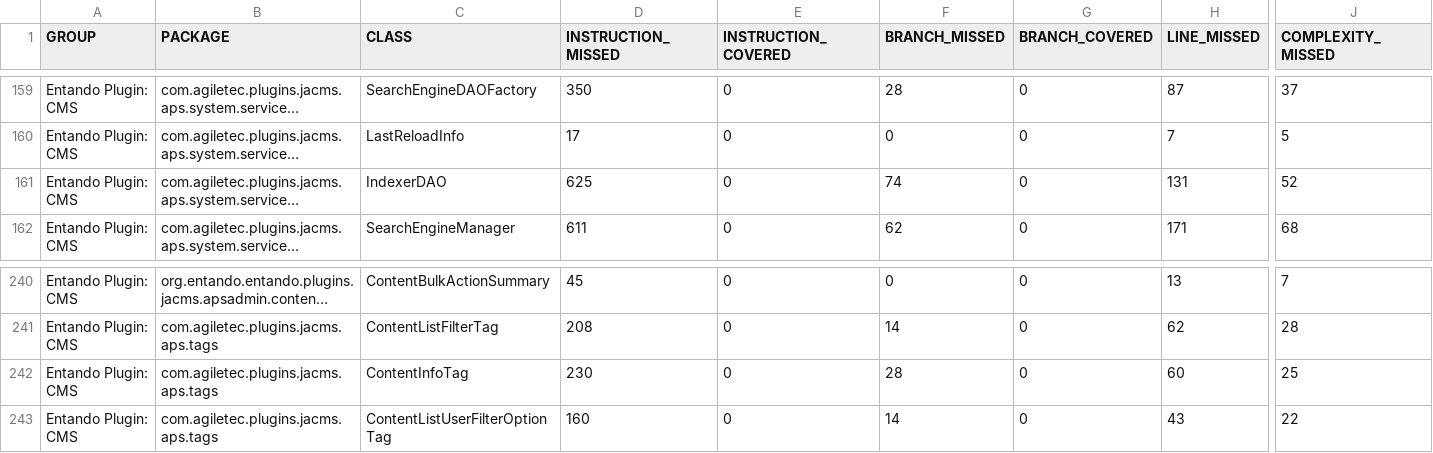
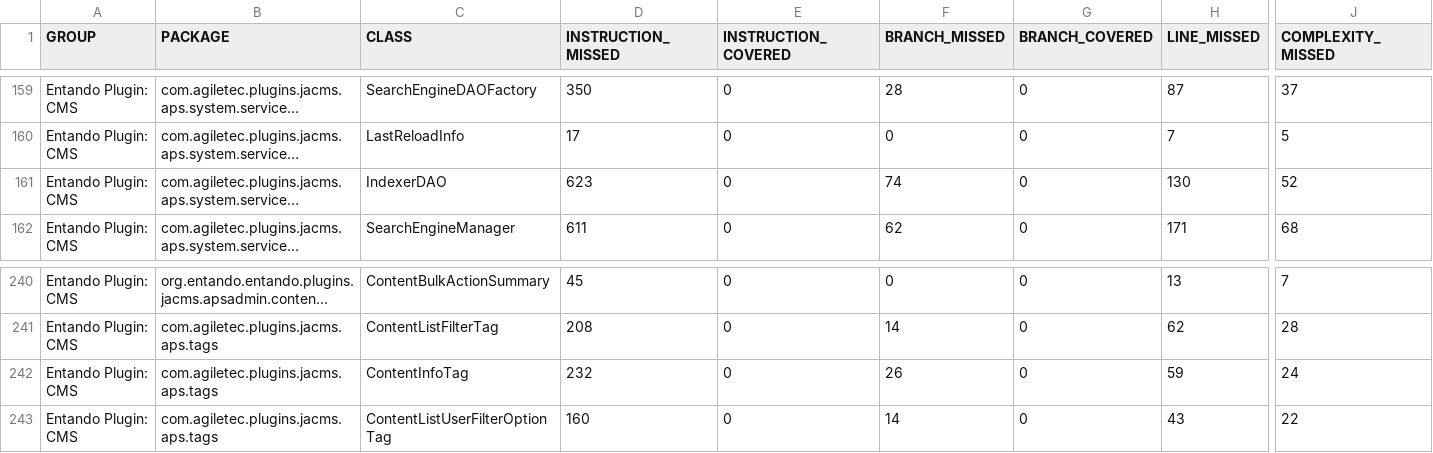
Before and after one commit to entando-k8s-infrastructure/devops-results, a CSV file: entando-plugin-jacms/PR-28/jacoco/jacoco.csv, drawn as a sheet; only a part is shown, gaps mark what is left out; long unchanged cells end in …; the diff names each change by its address in the sheet, - before the commit and + after, or states it on an @@ line.

Commit message:
Publishing files for path entando-plugin-jacms/PR-28

```diff
--- a/entando-plugin-jacms/PR-28/jacoco/jacoco.csv
+++ b/entando-plugin-jacms/PR-28/jacoco/jacoco.csv
-D161 (INSTRUCTION_MISSED): 625
+D161 (INSTRUCTION_MISSED): 623
-H161 (LINE_MISSED): 131
+H161 (LINE_MISSED): 130
-D242 (INSTRUCTION_MISSED): 230
+D242 (INSTRUCTION_MISSED): 232
-F242 (BRANCH_MISSED): 28
+F242 (BRANCH_MISSED): 26
-H242 (LINE_MISSED): 60
+H242 (LINE_MISSED): 59
-J242 (COMPLEXITY_MISSED): 25
+J242 (COMPLEXITY_MISSED): 24
```
Also changed, not shown: 27 other files.
